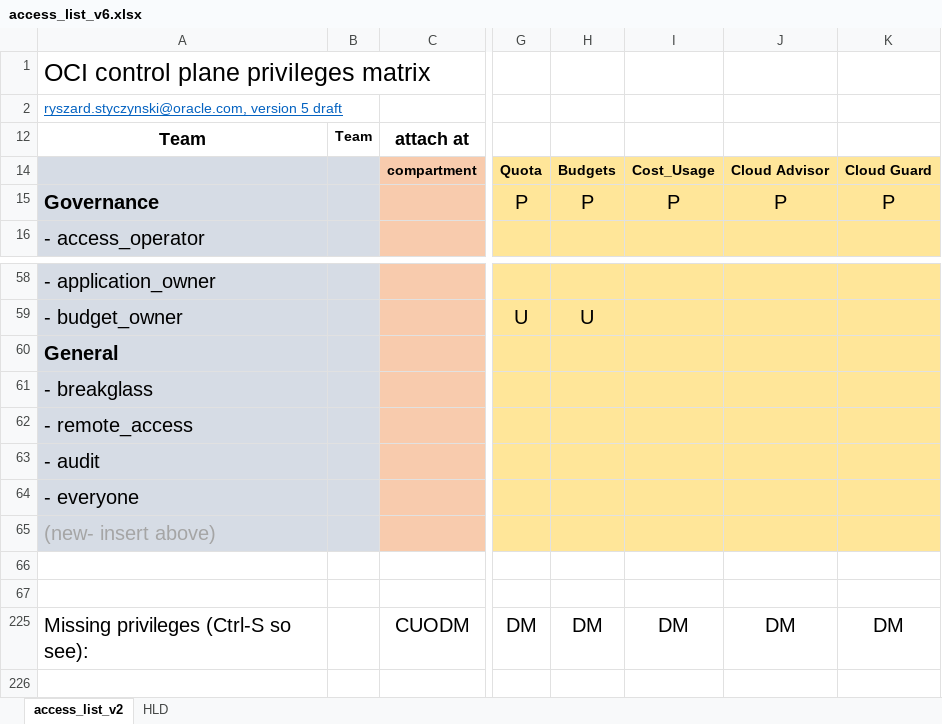
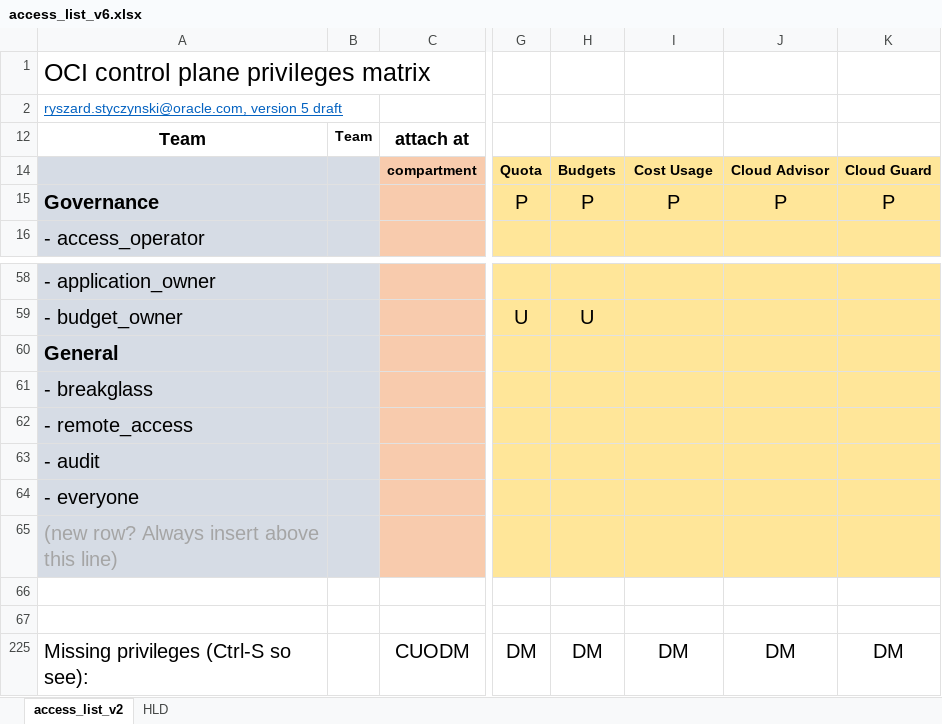
Before and after one commit to rstyczynski/Crystal_IAM, an Excel workbook: data/access_list_v6.xlsx, sheet access_list_v2, drawn as a sheet; only a part is shown, gaps mark what is left out; values as stored, in another font and other column widths than the file's, no borders; the diff names each change by its address in the sheet, - before the commit and + after, or states it on an @@ line.

```diff
--- a/data/access_list_v6.xlsx (sheet access_list_v2)
+++ b/data/access_list_v6.xlsx (sheet access_list_v2)
-I14: Cost_Usage
+I14: Cost Usage
-A65: (new- insert above)
+A65: (new row? Always insert above this line)
```
Also changed, not shown: 2 other files.
